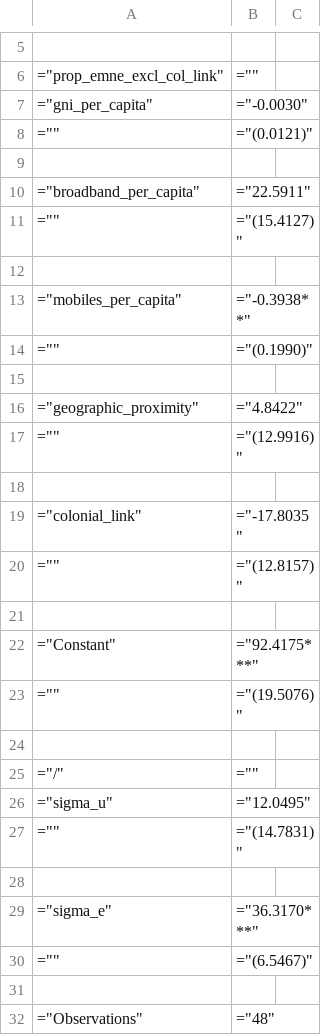
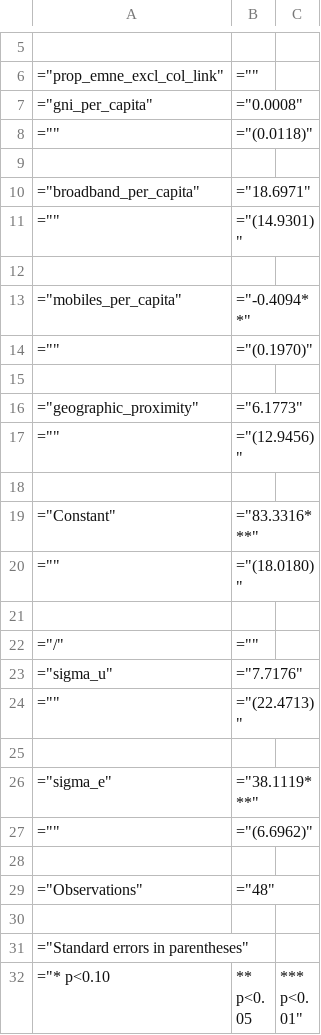
Before and after one commit to andrewkentjohnston/cuervo_cazurra_and_genc_replication_project, a CSV file: results/model_3a_results.csv, drawn as a sheet; only a part is shown, gaps mark what is left out; the shorter side is filled out with more unchanged rows.

```diff
--- a/results/model_3a_results.csv
+++ b/results/model_3a_results.csv
@@ -6,26 +6,23 @@
 ="prop_emne_excl_col_link",=""
-="gni_per_capita",="-0.0030"
-="",="(0.0121)"
+="gni_per_capita",="0.0008"
+="",="(0.0118)"
 
-="broadband_per_capita",="22.5911"
-="",="(15.4127)"
+="broadband_per_capita",="18.6971"
+="",="(14.9301)"
 
-="mobiles_per_capita",="-0.3938**"
-="",="(0.1990)"
+="mobiles_per_capita",="-0.4094**"
+="",="(0.1970)"
 
-="geographic_proximity",="4.8422"
-="",="(12.9916)"
+="geographic_proximity",="6.1773"
+="",="(12.9456)"
 
-="colonial_link",="-17.8035"
-="",="(12.8157)"
-
-="Constant",="92.4175***"
-="",="(19.5076)"
+="Constant",="83.3316***"
+="",="(18.0180)"
 
 ="/",=""
-="sigma_u",="12.0495"
-="",="(14.7831)"
+="sigma_u",="7.7176"
+="",="(22.4713)"
 
-="sigma_e",="36.3170***"
-="",="(6.5467)"
+="sigma_e",="38.1119***"
+="",="(6.6962)"
 
```
Also changed, not shown: results/model_3b_results.csv, 9 other files.
